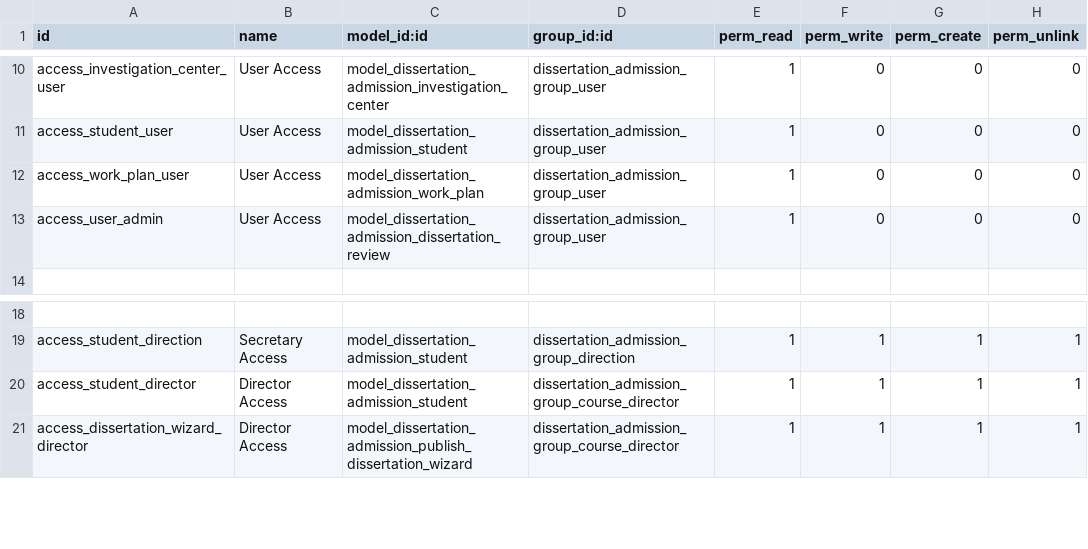
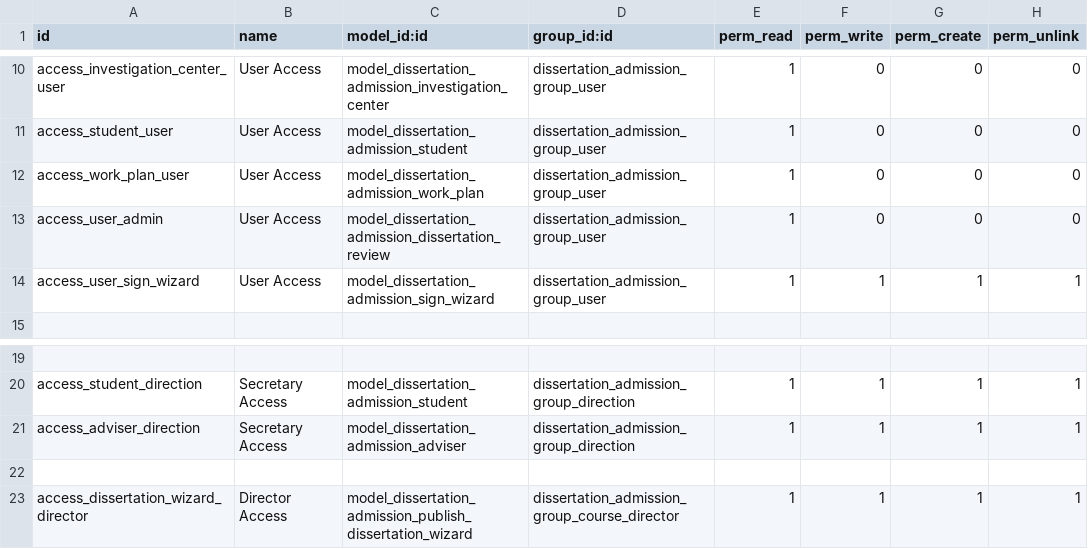
Before and after one commit to git-antoniosousa/DC, a CSV file: addons/dissertation_admission_app/security/ir.model.access.csv, drawn as a sheet; only a part is shown, gaps mark what is left out; addresses are those after the commit; the diff names each change by its address in the sheet, - before the commit and + after, or states it on an @@ line.

Commit message:
added wizard for signing

```diff
--- a/addons/dissertation_admission_app/security/ir.model.access.csv
+++ b/addons/dissertation_admission_app/security/ir.model.access.csv
+row 14: access_user_sign_wizard | User Access | model_dissertation_admission_sign_wizard | dissertation_admission_group_user | 1 | 1 | 1 | 1
-A21 (id): access_student_director
+A21 (id): access_adviser_direction
-B21 (name): Director Access
+B21 (name): Secretary Access
-C21 (model_id:id): model_dissertation_admission_student
+C21 (model_id:id): model_dissertation_admission_adviser
-D21 (group_id:id): dissertation_admission_group_course_director
+D21 (group_id:id): dissertation_admission_group_direction
+row 22: (empty)
```
Also changed, not shown: 11 other files.
